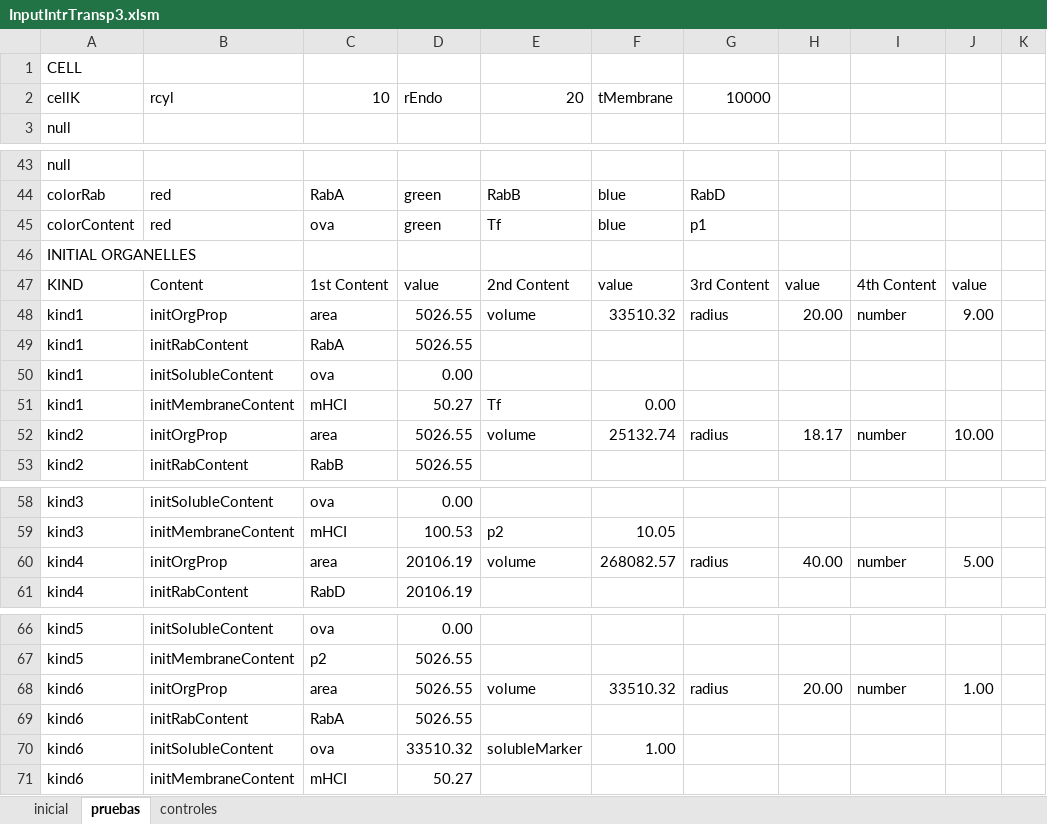
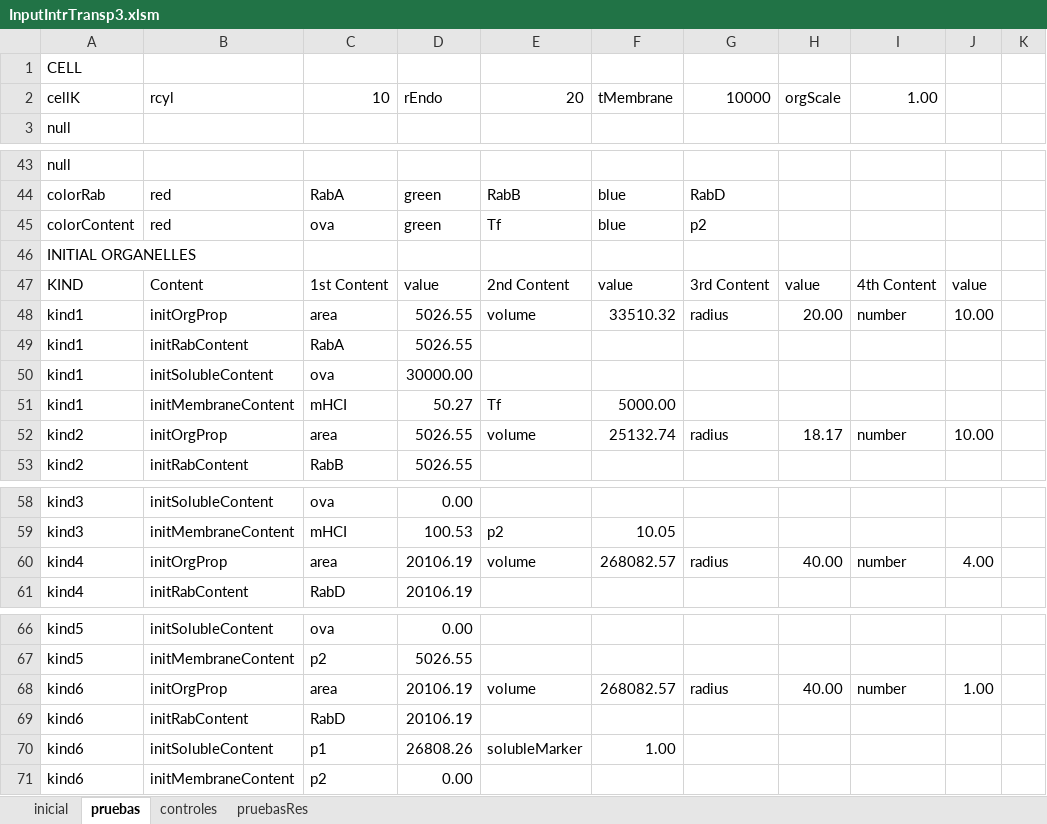
Before and after one commit to ihem-institute/immunity, an Excel workbook: InputIntrTransp3.xlsm, sheet pruebas, drawn as a sheet; only a part is shown, gaps mark what is left out; values as stored, in another font and other column widths than the file's, no borders; the diff names each change by its address in the sheet, - before the commit and + after, or states it on an @@ line.

Commit message:
working in excel file to enter scale factor20-4

```diff
--- a/InputIntrTransp3.xlsm (sheet pruebas)
+++ b/InputIntrTransp3.xlsm (sheet pruebas)
+sheet tab: pruebasRes
-H2: (empty)
+H2: orgScale
-I2: (empty)
+I2: 1.00
-G45: p1
+G45: p2
-J48: 9.00
+J48: 10.00
-D50: 0.00
+D50: 30000.00
-F51: 0.00
+F51: 5000.00
-J60: 5.00
+J60: 4.00
-D68:D69: 5026.55
+D68:D69: 20106.19
-F68: 33510.32
+F68: 268082.57
-H68: 20.00
+H68: 40.00
-C69: RabA
+C69: RabD
-C70: ova
+C70: p1
-D70: 33510.32
+D70: 26808.26
-C71: mHCI
+C71: p2
-D71: 50.27
+D71: 0.00
```
Also changed, not shown: sheet inicial, sheet controles, 9 other files.
